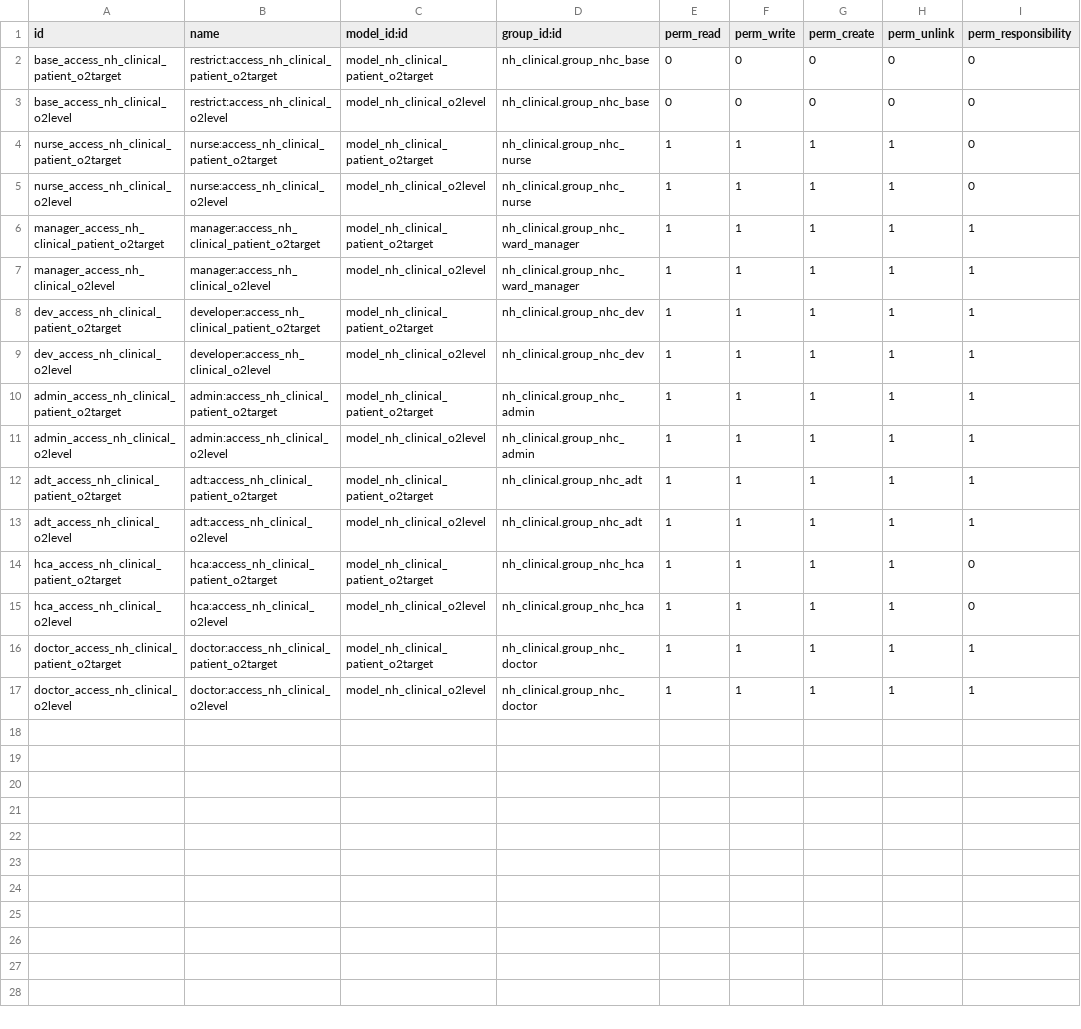
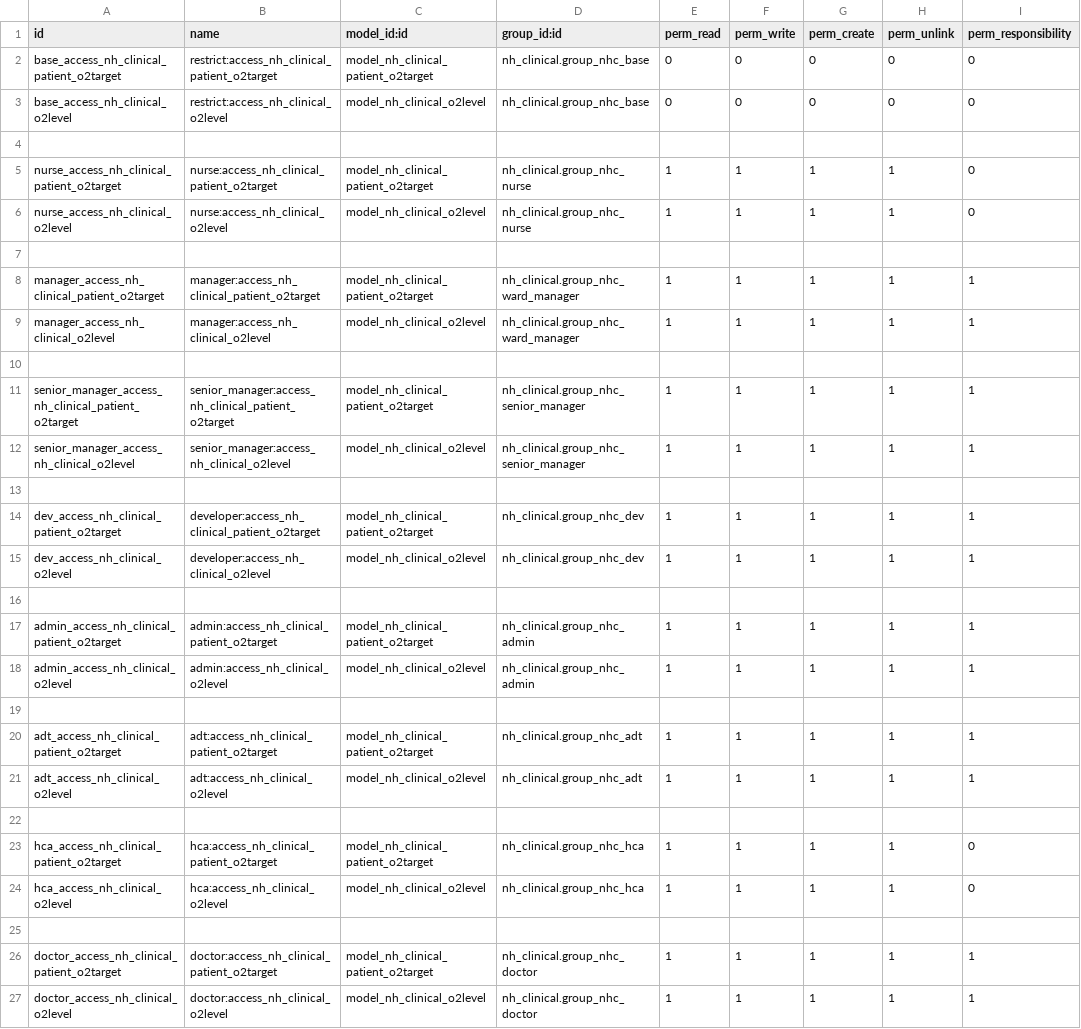
Before and after one commit to openeobs/openeobs, a CSV file: nh_ews/security/params/ir.model.access.csv, drawn as a sheet; the diff names each change by its address in the sheet, - before the commit and + after, or states it on an @@ line.

```diff
--- a/nh_ews/security/params/ir.model.access.csv
+++ b/nh_ews/security/params/ir.model.access.csv
+row 4: (empty)
+row 7: (empty)
+row 10: (empty)
+row 11: senior_manager_access_nh_clinical_patient_o2target | senior_manager:access_nh_clinical_patient_o2target | model_nh_clinical_patient_o2target | nh_clinical.group_nhc_senior_manager | 1 | 1 | 1 | 1 | 1
+row 12: senior_manager_access_nh_clinical_o2level | senior_manager:access_nh_clinical_o2level | model_nh_clinical_o2level | nh_clinical.group_nhc_senior_manager | 1 | 1 | 1 | 1 | 1
+row 13: (empty)
+row 16: (empty)
+row 19: (empty)
+row 22: (empty)
+row 25: (empty)
```
Also changed, not shown: nh_ews/security/notif/ir.model.access.csv, nh_observations/security/notif/ir.model.access.csv, 8 other files.
